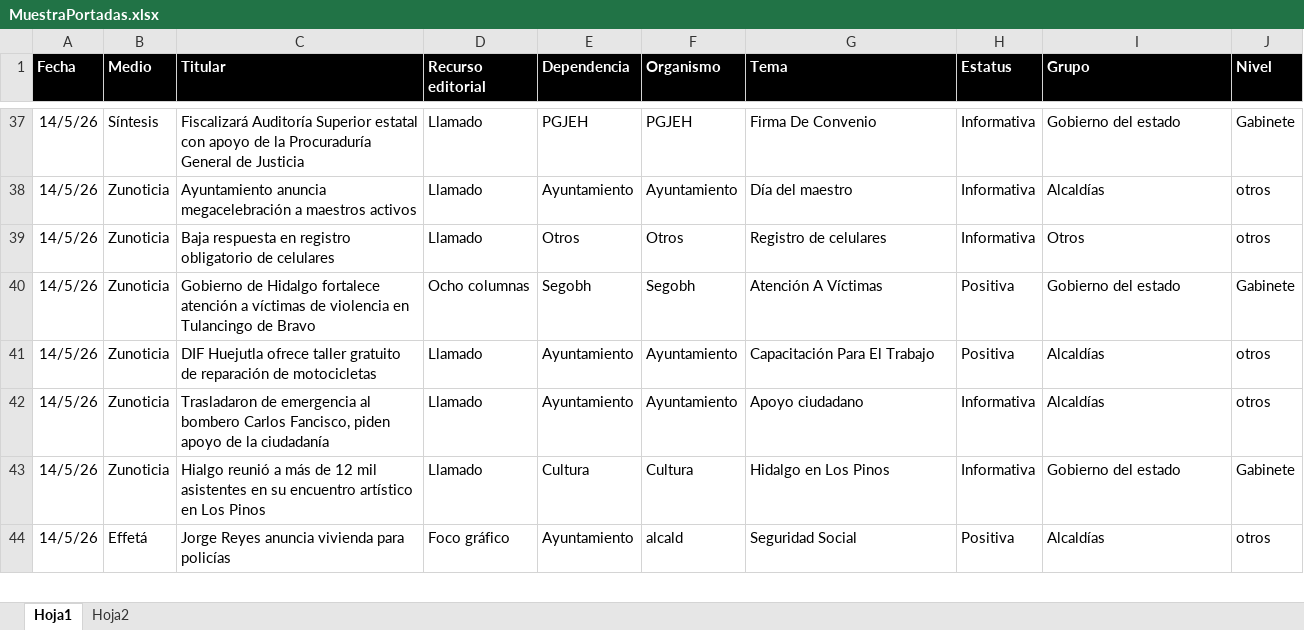
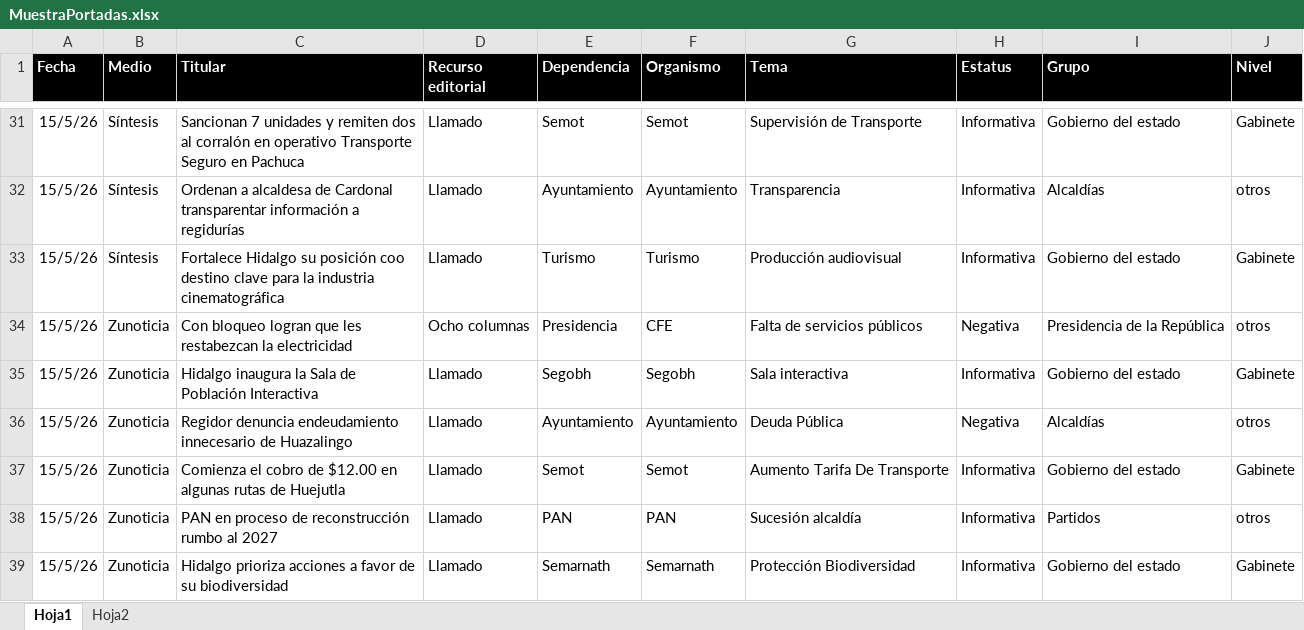
Before and after one commit to thelonious9/Reporteportadas, an Excel workbook: MuestraPortadas.xlsx, sheet Hoja1, drawn as a sheet; only a part is shown, gaps mark what is left out; values as stored, in another font and other column widths than the file's, no borders; table styles not drawn; removed rows and columns are numbered as before the commit, all else as after; the diff covers the shown part only; the diff names each change by its address in the sheet, - before the commit and + after, or states it on an @@ line.

```diff
--- a/MuestraPortadas.xlsx (sheet Hoja1)
+++ b/MuestraPortadas.xlsx (sheet Hoja1)
-A31:A32 (Fecha): 14/5/26
+A31:A32 (Fecha): 15/5/26
-C31 (Titular): Fiscalizará Auditoría Superior estatal con apoyo de la Procuraduría General de Justicia
+C31 (Titular): Sancionan 7 unidades y remiten dos al corralón en operativo Transporte Seguro en Pachuca
-E31 (Dependencia): PGJEH
+E31 (Dependencia): Semot
-F31 (Organismo): PGJEH
+F31 (Organismo): Semot
-G31 (Tema): Firma De Convenio
+G31 (Tema): Supervisión de Transporte
-B32 (Medio): Zunoticia
+B32 (Medio): Síntesis
-C32 (Titular): Ayuntamiento anuncia megacelebración a maestros activos
+C32 (Titular): Ordenan a alcaldesa de Cardonal transparentar información a regidurías
-G32 (Tema): Día del maestro
+G32 (Tema): Transparencia
-row 39: 14/5/26 | Zunoticia | Baja respuesta en registro obligatorio de celulares | Llamado | Otros | Otros | Registro de celulares | Informativa | Otros | otros
+row 33: 15/5/26 | Síntesis | Fortalece Hidalgo su posición coo destino clave para la industria cinematográfica | Llamado | Turismo | Turismo | Producción audiovisual | Informativa | Gobierno del estado | Gabinete
+row 34: 15/5/26 | Zunoticia | Con bloqueo logran que les restabezcan la electricidad | Ocho columnas | Presidencia | CFE | Falta de servicios públicos | Negativa | Presidencia de la República | otros
-A35 (Fecha): 14/5/26
+A35 (Fecha): 15/5/26
-C35 (Titular): Gobierno de Hidalgo fortalece atención a víctimas de violencia en Tulancingo de Bravo
+C35 (Titular): Hidalgo inaugura la Sala de Población Interactiva
-D35 (Recurso editorial): Ocho columnas
+D35 (Recurso editorial): Llamado
-G35 (Tema): Atención A Víctimas
+G35 (Tema): Sala interactiva
-H35 (Estatus): Positiva
+H35 (Estatus): Informativa
-row 41: 14/5/26 | Zunoticia | DIF Huejutla ofrece taller gratuito de reparación de motocicletas | Llamado | Ayuntamiento | Ayuntamiento | Capacitación Para El Trabajo | Positiva | Alcaldías | otros
-A36 (Fecha): 14/5/26
+A36 (Fecha): 15/5/26
-C36 (Titular): Trasladaron de emergencia al bombero Carlos Fancisco, piden apoyo de la ciudadanía
+C36 (Titular): Regidor denuncia endeudamiento innecesario de Huazalingo
-G36 (Tema): Apoyo ciudadano
+G36 (Tema): Deuda Pública
-H36 (Estatus): Informativa
+H36 (Estatus): Negativa
+row 37: 15/5/26 | Zunoticia | Comienza el cobro de $12.00 en algunas rutas de Huejutla | Llamado | Semot | Semot | Aumento Tarifa De Transporte | Informativa | Gobierno del estado | Gabinete
+row 38: 15/5/26 | Zunoticia | PAN en proceso de reconstrucción rumbo al 2027 | Llamado | PAN | PAN | Sucesión alcaldía | Informativa | Partidos | otros
-A39 (Fecha): 14/5/26
+A39 (Fecha): 15/5/26
-C39 (Titular): Hialgo reunió a más de 12 mil asistentes en su encuentro artístico en Los Pinos
+C39 (Titular): Hidalgo prioriza acciones a favor de su biodiversidad
-E39 (Dependencia): Cultura
+E39 (Dependencia): Semarnath
-F39 (Organismo): Cultura
+F39 (Organismo): Semarnath
-G39 (Tema): Hidalgo en Los Pinos
+G39 (Tema): Protección Biodiversidad
-row 44: 14/5/26 | Effetá | Jorge Reyes anuncia vivienda para policías | Foco gráfico | Ayuntamiento | alcald | Seguridad Social | Positiva | Alcaldías | otros
```
Also changed, not shown: 23 added rows, 29 removed rows and 115 edited cells elsewhere in this sheet, 2 other files.
